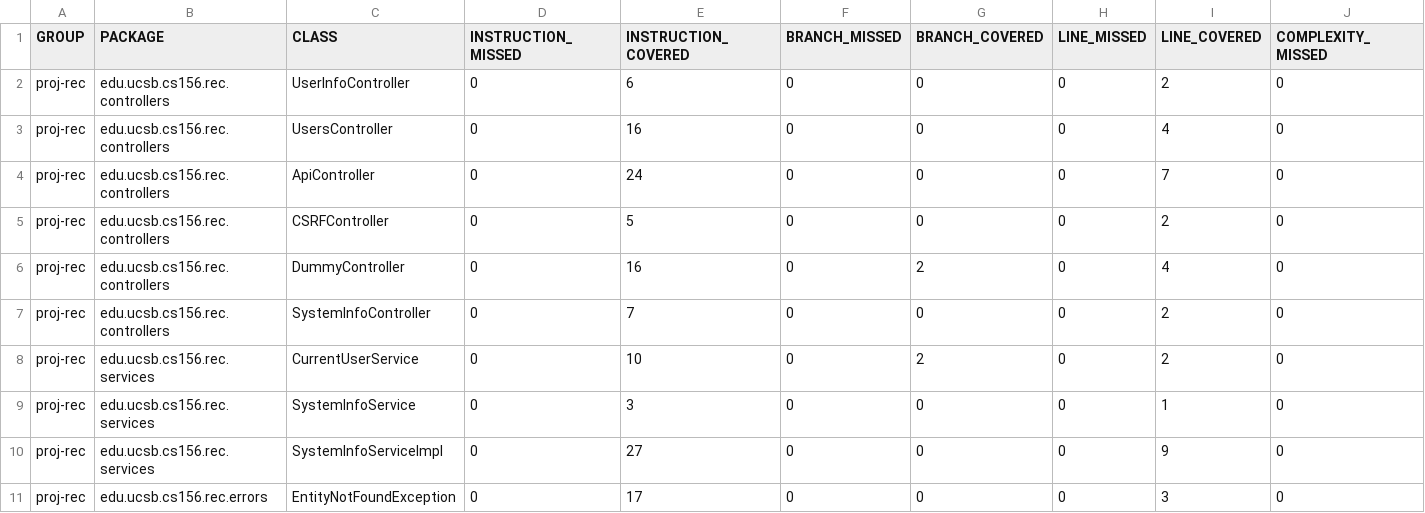
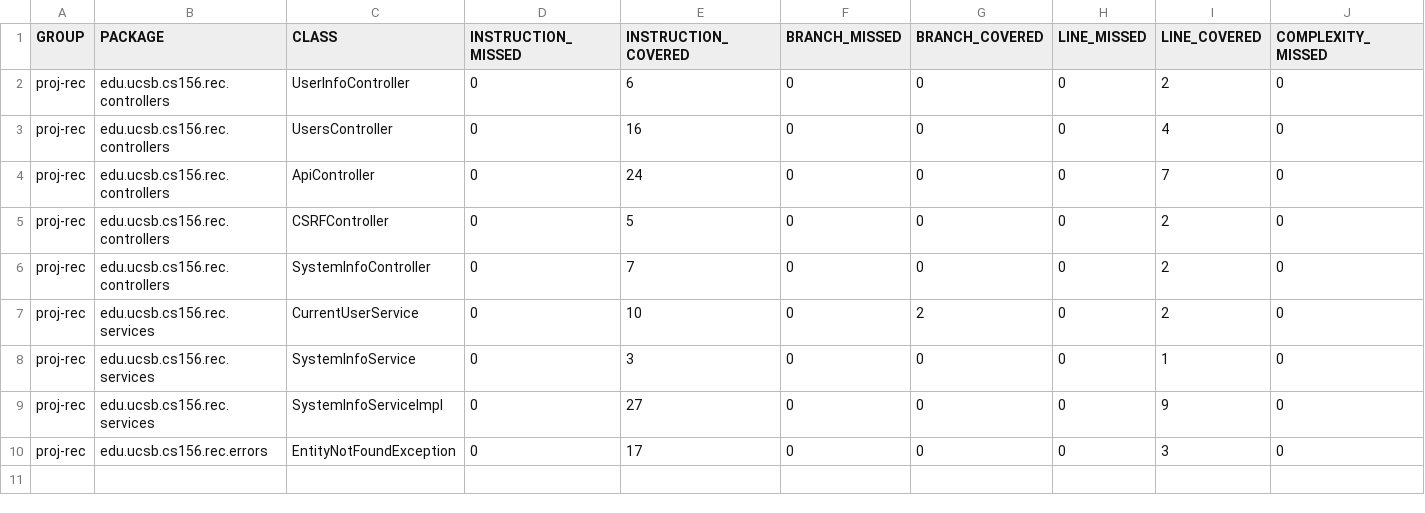
Before and after one commit to ucsb-cs156-f24/proj-rec-f24-08, a CSV file: prs/61/jacoco/jacoco.csv, drawn as a sheet; only a part is shown; rows hold the shown columns only; the diff names each change by its address in the sheet, - before the commit and + after, or states it on an @@ line.

Commit message:
Deploying to gh-pages from @ ucsb-cs156-f24/proj-rec-f24-08@64b0d23d80c95b79eb8594a2bada81ca162ce094 🚀

```diff
--- a/prs/61/jacoco/jacoco.csv
+++ b/prs/61/jacoco/jacoco.csv
-row 6: proj-rec | edu.ucsb.cs156.rec.controllers | DummyController | 0 | 16 | 0 | 2 | 0 | 4 | 0
```
Also changed, not shown: 7 other files.
